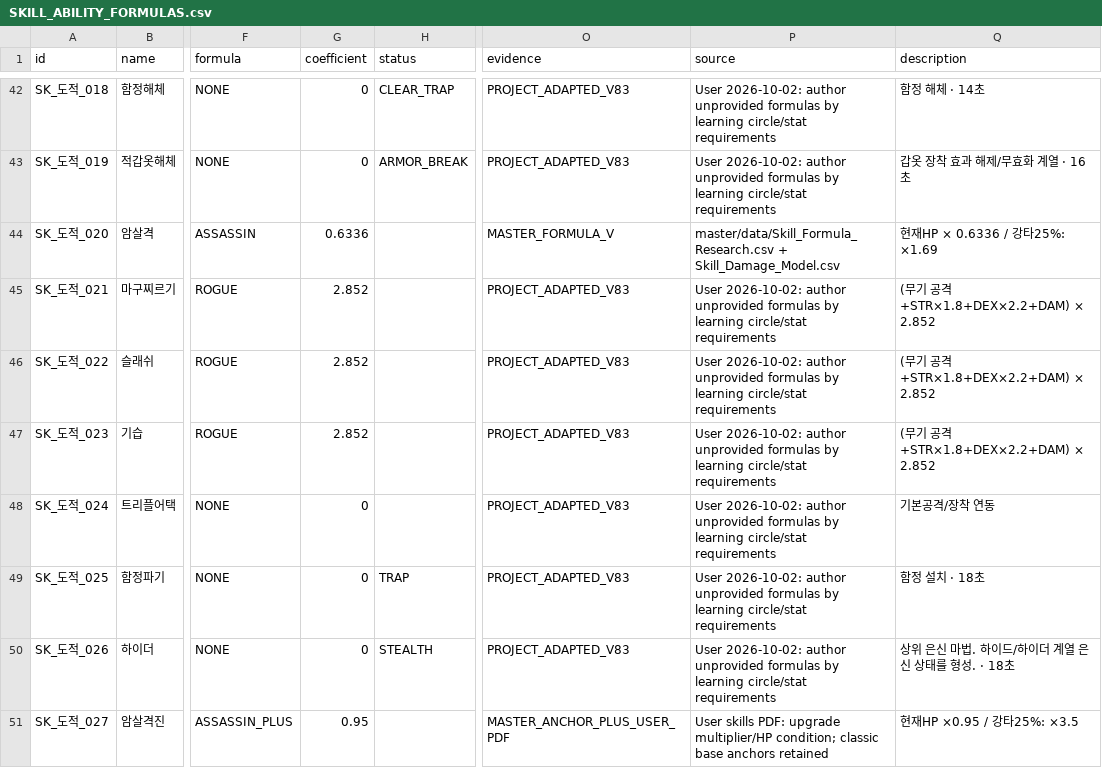
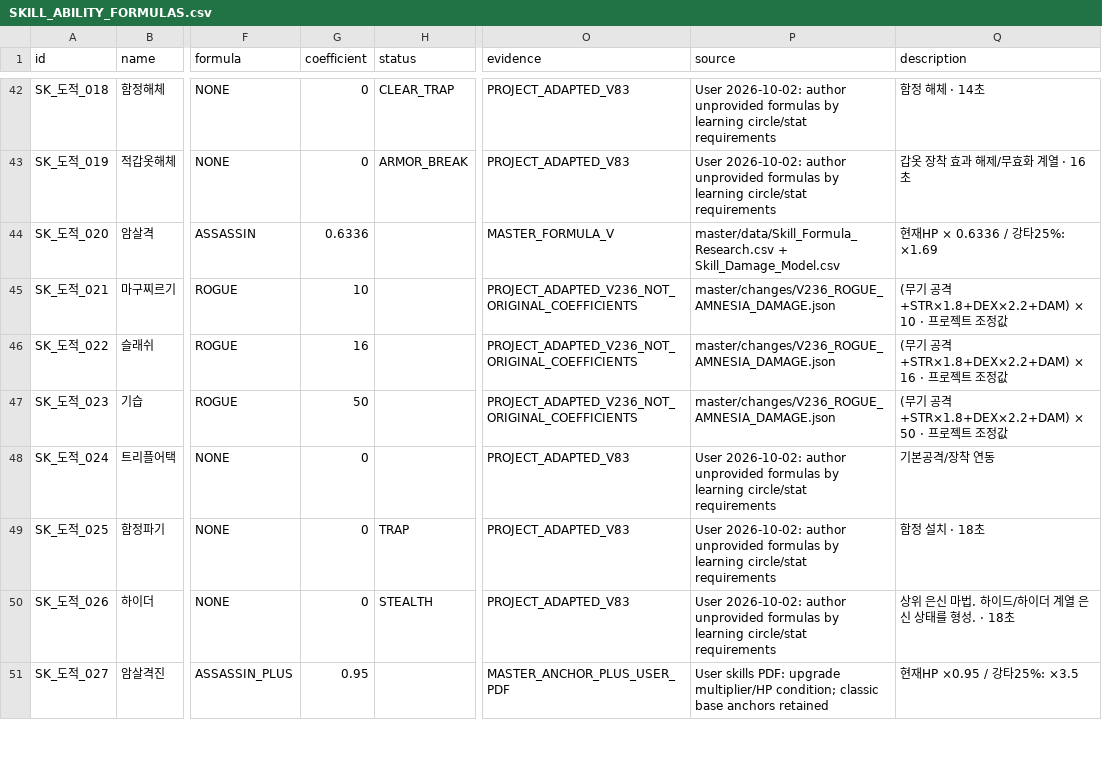
Before and after one commit to ChanJoos/Project_dark_android, a CSV file: docs/SKILL_ABILITY_FORMULAS.csv, drawn as a sheet; only a part is shown, gaps mark what is left out; the diff covers the shown part only; the diff names each change by its address in the sheet, - before the commit and + after, or states it on an @@ line.

Commit message:
[rogue-amnesia-v236] Fix facing-ray timed passive and incoming x2; differentiate weak generic rogue damage

```diff
--- a/docs/SKILL_ABILITY_FORMULAS.csv
+++ b/docs/SKILL_ABILITY_FORMULAS.csv
-G45 (coefficient): 2.852
+G45 (coefficient): 10
-O45:O47 (evidence): PROJECT_ADAPTED_V83
+O45:O47 (evidence): PROJECT_ADAPTED_V236_NOT_ORIGINAL_COEFFICIENTS
-P45:P47 (source): User 2026-10-02: author unprovided formulas by learning circle/stat requirements
+P45:P47 (source): master/changes/V236_ROGUE_AMNESIA_DAMAGE.json
-Q45 (description): (무기 공격+STR×1.8+DEX×2.2+DAM) × 2.852
+Q45 (description): (무기 공격+STR×1.8+DEX×2.2+DAM) × 10 · 프로젝트 조정값
-G46 (coefficient): 2.852
+G46 (coefficient): 16
-Q46 (description): (무기 공격+STR×1.8+DEX×2.2+DAM) × 2.852
+Q46 (description): (무기 공격+STR×1.8+DEX×2.2+DAM) × 16 · 프로젝트 조정값
-G47 (coefficient): 2.852
+G47 (coefficient): 50
-Q47 (description): (무기 공격+STR×1.8+DEX×2.2+DAM) × 2.852
+Q47 (description): (무기 공격+STR×1.8+DEX×2.2+DAM) × 50 · 프로젝트 조정값
```
Also changed, not shown: 31 edited cells elsewhere in this file, docs/SKILL_ACTION_DECISIONS.csv, 26 other files.
